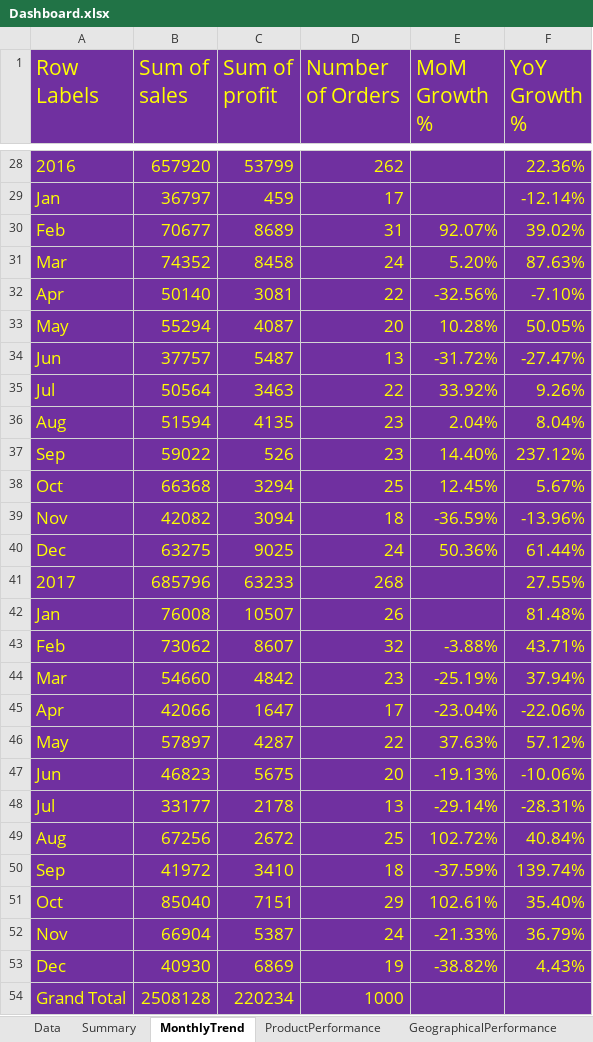
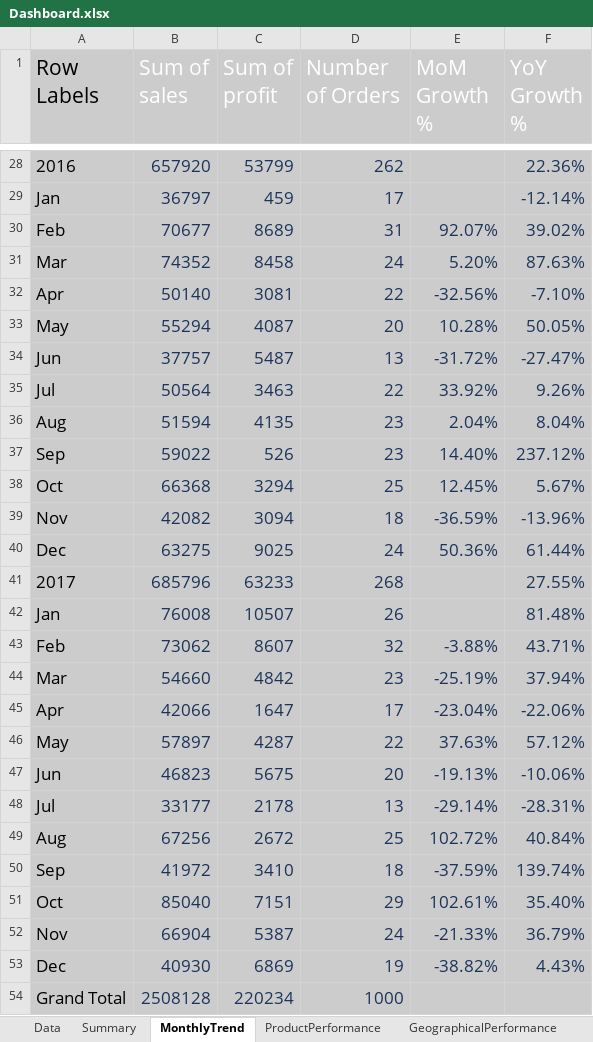
Before and after one commit to chinmay9mahajan/SuperstoreProject, an Excel workbook: Excel/Dashboard.xlsx, sheet MonthlyTrend, drawn as a sheet; only a part is shown, gaps mark what is left out; values as stored, in another font and other column widths than the file's, no borders; charts and pictures not drawn; the diff covers the shown part only; the diff names each change by its address in the sheet, - before the commit and + after, or states it on an @@ line.

```diff
--- a/Excel/Dashboard.xlsx (sheet MonthlyTrend)
+++ b/Excel/Dashboard.xlsx (sheet MonthlyTrend)
-A1:F54 fill: #7030A0
+A1:F54 fill: #CCCCCC
-A1:A54 text colour: #FFFF00
+A1:A54 text colour: black
-B1:F1 text colour: #FFFF00
+B1:F1 text colour: #FFFFFF
-B28:D29 text colour: #FFFF00
+B28:D29 text colour: #1D335A
-F28:F29 text colour: #FFFF00
+F28:F29 text colour: #1D335A
-B30:F40 text colour: #FFFF00
+B30:F40 text colour: #1D335A
-B41:D42 text colour: #FFFF00
+B41:D42 text colour: #1D335A
-F41:F42 text colour: #FFFF00
+F41:F42 text colour: #1D335A
-B43:F53 text colour: #FFFF00
+B43:F53 text colour: #1D335A
-B54:D54 text colour: #FFFF00
+B54:D54 text colour: #1D335A
```
Also changed, not shown: cell formats elsewhere in this sheet, sheet CustomerSegment, sheet Data, sheet ProductPerformance, sheet GeographicalPerformance, other sheet tabs, charts or pictures.
